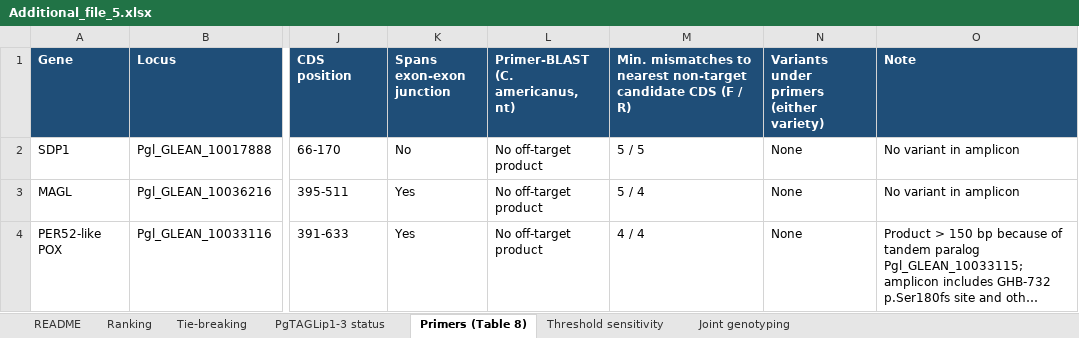
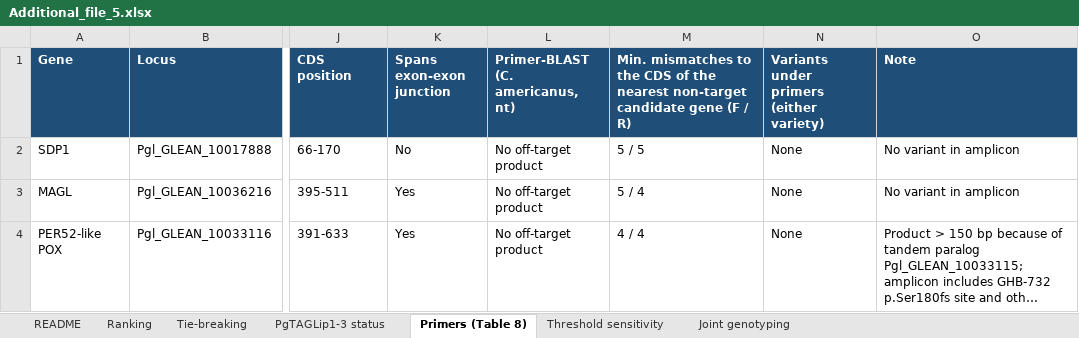
Before and after one commit to Abhinav99900/pearl-millet-rancidity-genomics, an Excel workbook: manuscript_v2/additional_files/Additional_file_5.xlsx, sheet Primers (Table 8), drawn as a sheet; only a part is shown, gaps mark what is left out; long unchanged cells end in …; values as stored, in another font and other column widths than the file's, no borders; the diff names each change by its address in the sheet, - before the commit and + after, or states it on an @@ line.

Commit message:
Update Additional files 1-5 (consistency fixes)

```diff
--- a/manuscript_v2/additional_files/Additional_file_5.xlsx (sheet Primers (Table 8))
+++ b/manuscript_v2/additional_files/Additional_file_5.xlsx (sheet Primers (Table 8))
-M1: …mismatches to nearest non-target candidate CDS (F /…
+M1: …mismatches to the CDS of the nearest non-target candidate gene (F /…
```
Also changed, not shown: manuscript_v2/additional_files/Additional_file_4.xlsx, 3 other files.
